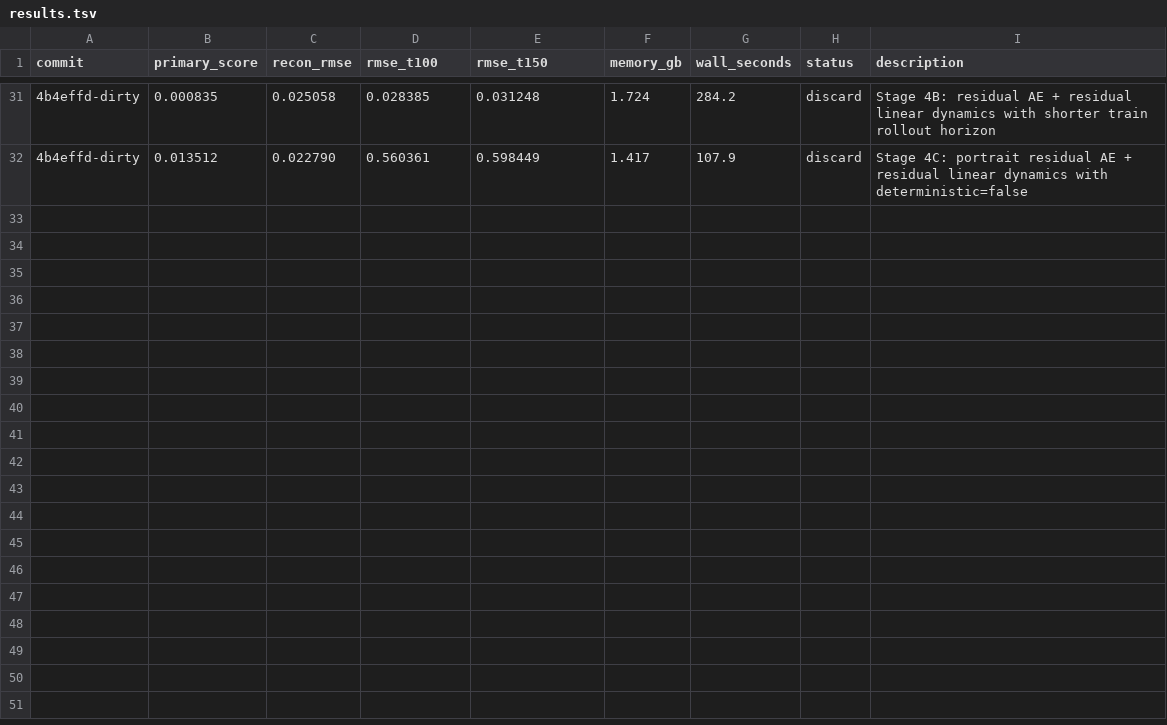
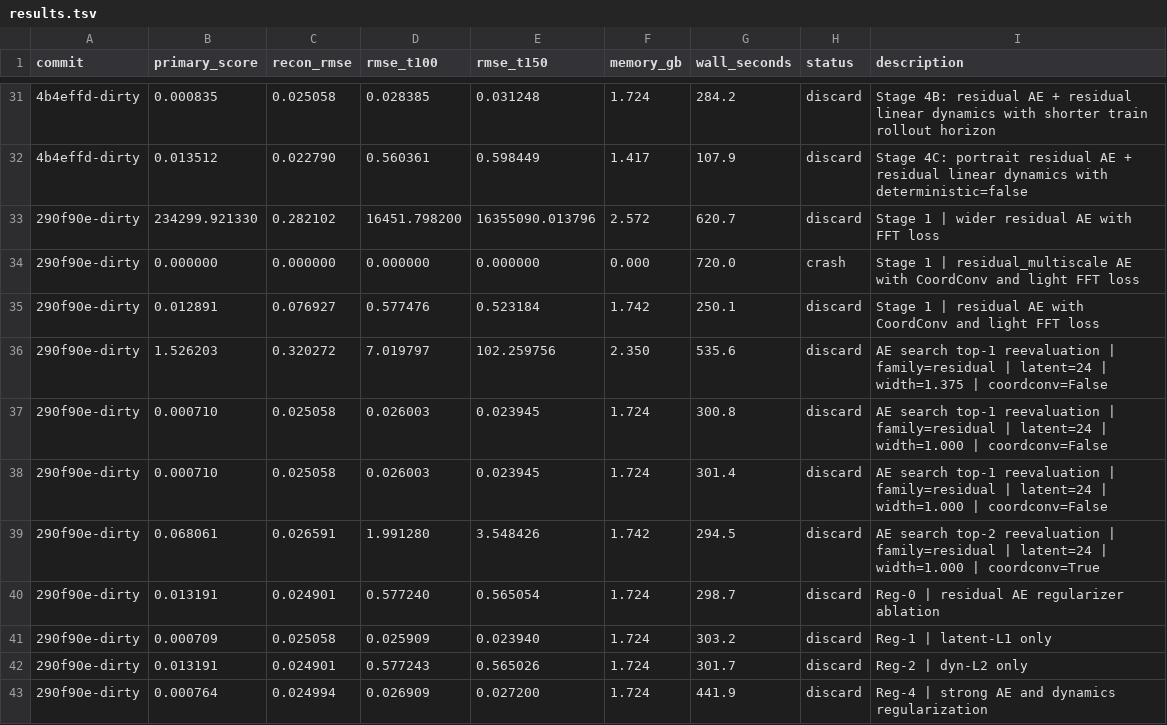
Before and after one commit to CuriousN006/ML_FluidDynamics_origstyle, a TSV file: results.tsv, drawn as a sheet; only a part is shown, gaps mark what is left out; the diff names each change by its address in the sheet, - before the commit and + after, or states it on an @@ line.

Commit message:
Add AE search tooling and rerun recovered regularizer study

```diff
--- a/results.tsv
+++ b/results.tsv
+row 33: 290f90e-dirty | 234299.921330 | 0.282102 | 16451.798200 | 16355090.013796 | 2.572 | 620.7 | discard | Stage 1 | wider residual AE with FFT loss
+row 34: 290f90e-dirty | 0.000000 | 0.000000 | 0.000000 | 0.000000 | 0.000 | 720.0 | crash | Stage 1 | residual_multiscale AE with CoordConv and light FFT loss
+row 35: 290f90e-dirty | 0.012891 | 0.076927 | 0.577476 | 0.523184 | 1.742 | 250.1 | discard | Stage 1 | residual AE with CoordConv and light FFT loss
+row 36: 290f90e-dirty | 1.526203 | 0.320272 | 7.019797 | 102.259756 | 2.350 | 535.6 | discard | AE search top-1 reevaluation | family=residual | latent=24 | width=1.375 | coordconv=False
+row 37: 290f90e-dirty | 0.000710 | 0.025058 | 0.026003 | 0.023945 | 1.724 | 300.8 | discard | AE search top-1 reevaluation | family=residual | latent=24 | width=1.000 | coordconv=False
+row 38: 290f90e-dirty | 0.000710 | 0.025058 | 0.026003 | 0.023945 | 1.724 | 301.4 | discard | AE search top-1 reevaluation | family=residual | latent=24 | width=1.000 | coordconv=False
+row 39: 290f90e-dirty | 0.068061 | 0.026591 | 1.991280 | 3.548426 | 1.742 | 294.5 | discard | AE search top-2 reevaluation | family=residual | latent=24 | width=1.000 | coordconv=True
+row 40: 290f90e-dirty | 0.013191 | 0.024901 | 0.577240 | 0.565054 | 1.724 | 298.7 | discard | Reg-0 | residual AE regularizer ablation
+row 41: 290f90e-dirty | 0.000709 | 0.025058 | 0.025909 | 0.023940 | 1.724 | 303.2 | discard | Reg-1 | latent-L1 only
+row 42: 290f90e-dirty | 0.013191 | 0.024901 | 0.577243 | 0.565026 | 1.724 | 301.7 | discard | Reg-2 | dyn-L2 only
+row 43: 290f90e-dirty | 0.000764 | 0.024994 | 0.026909 | 0.027200 | 1.724 | 441.9 | discard | Reg-4 | strong AE and dynamics regularization
```
Also changed, not shown: 26 other files.
